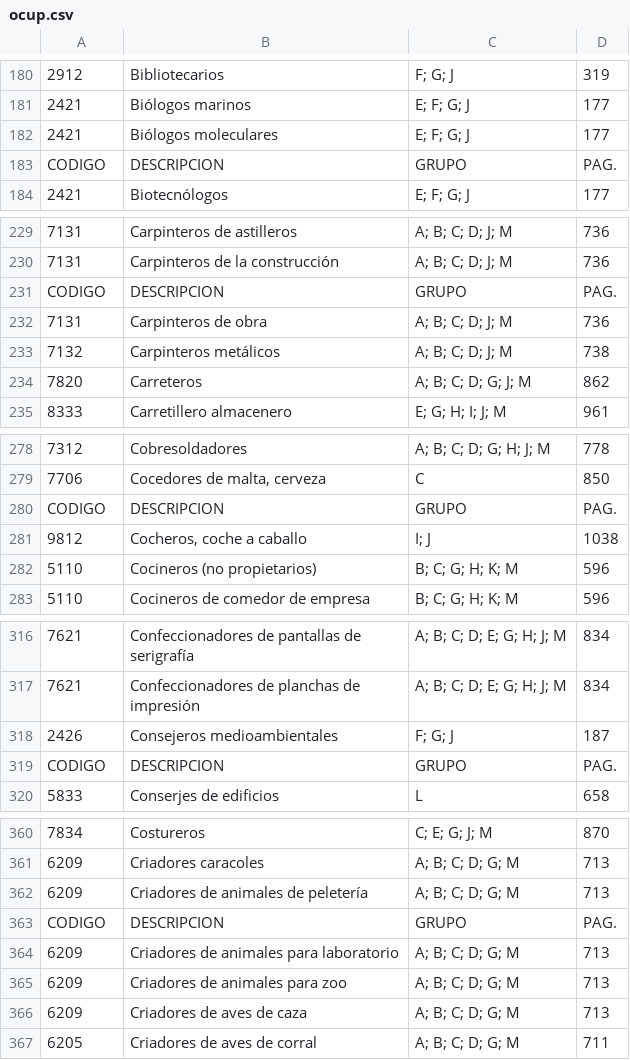
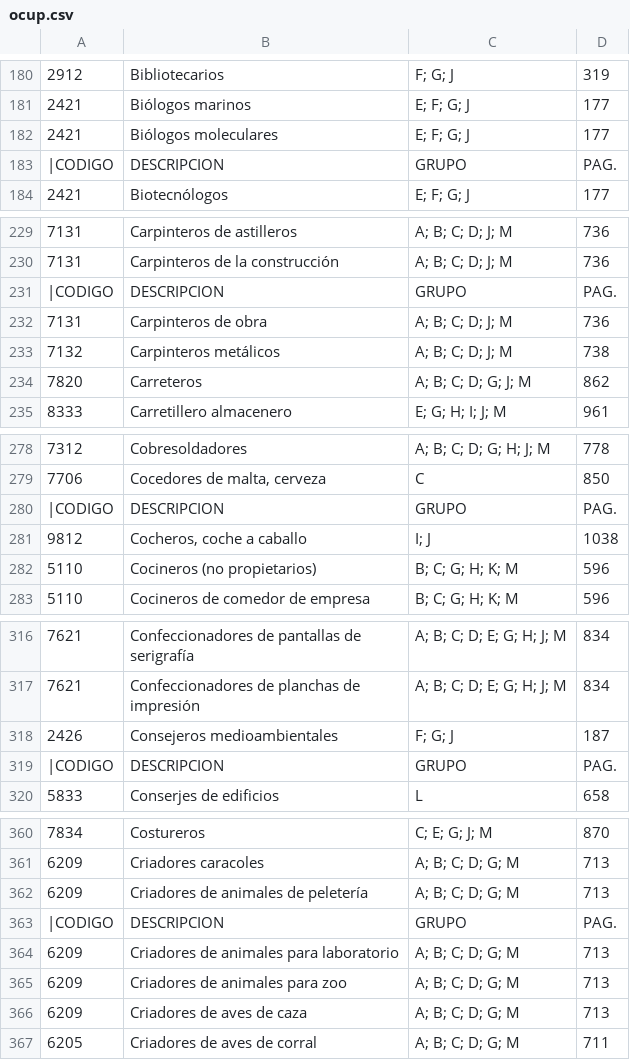
Before and after one commit to yisusztm/ocup, a CSV file: ocup.csv, drawn as a sheet; only a part is shown, gaps mark what is left out; the diff covers the shown part only; the diff names each change by its address in the sheet, - before the commit and + after, or states it on an @@ line.

```diff
--- a/ocup.csv
+++ b/ocup.csv
-A183: CODIGO
+A183: |CODIGO
-A231: CODIGO
+A231: |CODIGO
-A280: CODIGO
+A280: |CODIGO
-A319: CODIGO
+A319: |CODIGO
-A363: CODIGO
+A363: |CODIGO
```
Also changed, not shown: 42 edited cells elsewhere in this file.
